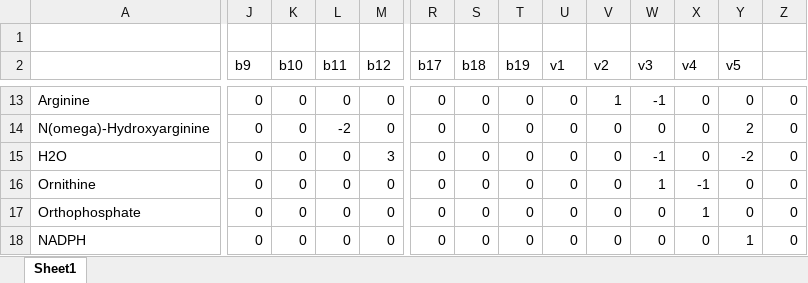
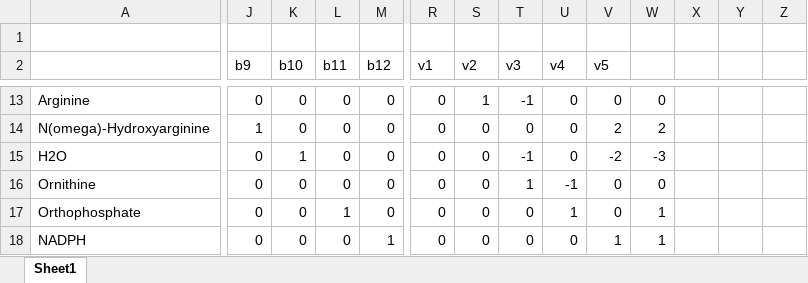
Before and after one commit to cortbreuer/CHEME-5440-PS3, an Excel workbook: Network.xlsx, sheet Sheet1, drawn as a sheet; only a part is shown, gaps mark what is left out; values as stored, in another font and other column widths than the file's, no borders; the diff covers the shown part only; the diff names each change by its address in the sheet, - before the commit and + after, or states it on an @@ line.

```diff
--- a/Network.xlsx (sheet Sheet1)
+++ b/Network.xlsx (sheet Sheet1)
-R2: b17
+R2: v1
-S2: b18
+S2: v2
-T2: b19
+T2: v3
-U2: v1
+U2: v4
-V2: v2
+V2: v5
-W2: v3
+W2: (empty)
-X2: v4
+X2: (empty)
-Y2: v5
+Y2: (empty)
-S13 (v2): 0
+S13 (v2): 1
-T13 (v3): 0
+T13 (v3): -1
-V13 (v5): 1
+V13 (v5): 0
-W13: -1
+W13: 0
-X13:X15: 0
+X13:X15: (empty)
-Y13: 0
+Y13: (empty)
-Z13:Z18: 0
+Z13:Z18: (empty)
-J14 (b9): 0
+J14 (b9): 1
-L14 (b11): -2
+L14 (b11): 0
-V14 (v5): 0
+V14 (v5): 2
-W14: 0
+W14: 2
-Y14: 2
+Y14: (empty)
-K15 (b10): 0
+K15 (b10): 1
-M15 (b12): 3
+M15 (b12): 0
-T15 (v3): 0
+T15 (v3): -1
-V15 (v5): 0
+V15 (v5): -2
-W15: -1
+W15: -3
-Y15: -2
+Y15: (empty)
-T16 (v3): 0
+T16 (v3): 1
-U16 (v4): 0
+U16 (v4): -1
-W16: 1
+W16: 0
-X16: -1
+X16: (empty)
-Y16:Y17: 0
+Y16:Y17: (empty)
-L17 (b11): 0
+L17 (b11): 1
-U17 (v4): 0
+U17 (v4): 1
-W17:W18: 0
+W17:W18: 1
-X17: 1
+X17: (empty)
-M18 (b12): 0
+M18 (b12): 1
-V18 (v5): 0
+V18 (v5): 1
-X18: 0
+X18: (empty)
-Y18: 1
+Y18: (empty)
```
Also changed, not shown: 180 edited cells elsewhere in this sheet, formulas that keep their value, 2 other files.
